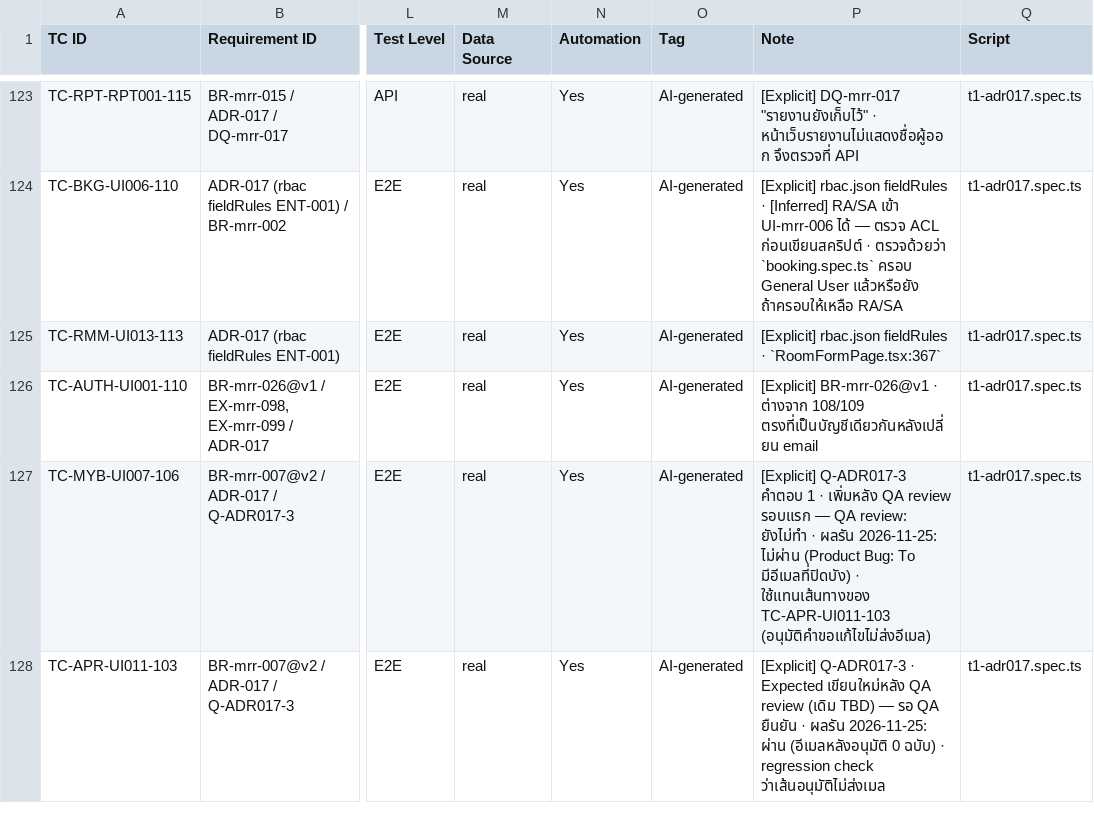
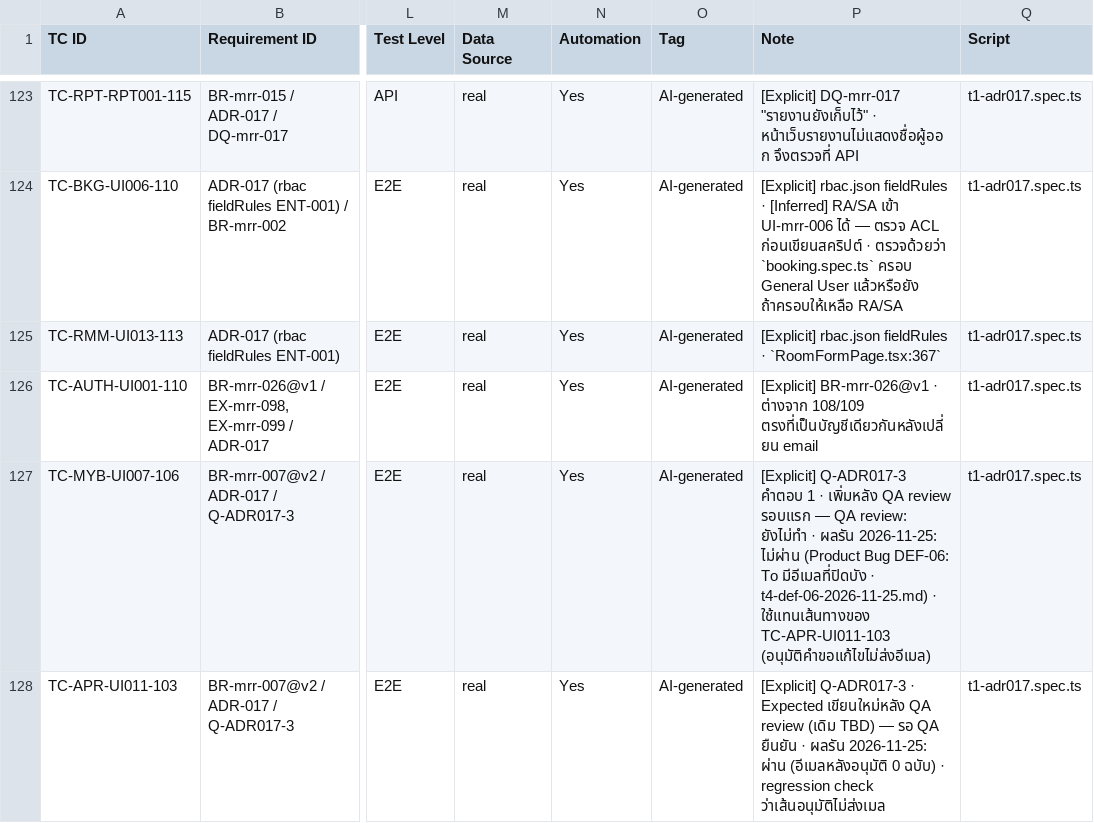
Before and after one commit to noppasorngtn-lab/meetingRoomTrain, a CSV file: docs/qa/t1-test-cases.csv, drawn as a sheet; only a part is shown, gaps mark what is left out; the diff names each change by its address in the sheet, - before the commit and + after, or states it on an @@ line.

```diff
--- a/docs/qa/t1-test-cases.csv
+++ b/docs/qa/t1-test-cases.csv
-P127 (Note): …ไม่ผ่าน (Product Bug: To มีอีเมลที่ปิดบัง) · ใช้แทนเส้นทางของ…
+P127 (Note): …ไม่ผ่าน (Product Bug DEF-06: To มีอีเมลที่ปิดบัง · t4-def-06-2026-11-25.md) · ใช้แทนเส้นทางของ…
```
Also changed, not shown: 2 other files.
